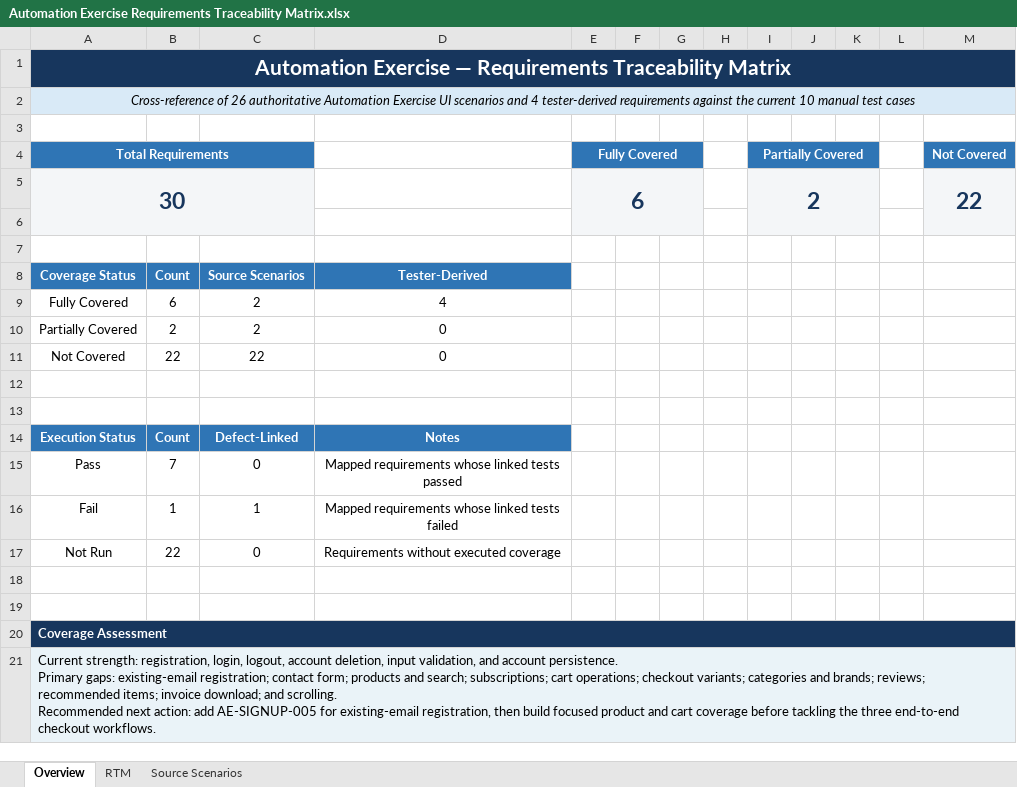
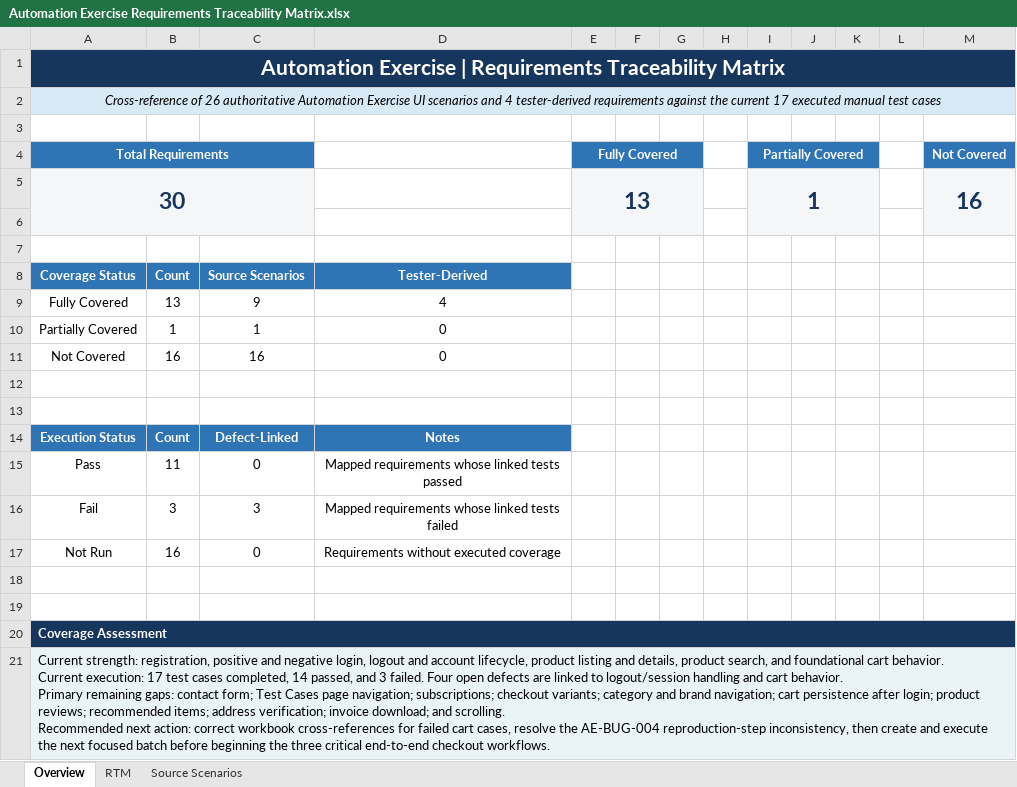
Before and after one commit to K-McMahon/Qa-Portfolio, an Excel workbook: Automation Exercise Project/Test Plan/Automation Exercise Requirements Traceability Matrix.xlsx, sheet Overview, drawn as a sheet; values as stored, in another font and other column widths than the file's, no borders; charts and pictures not drawn; removed rows and columns are numbered as before the commit, all else as after; ↵ is a line break in a cell; the diff names each change by its address in the sheet, - before the commit and + after, or states it on an @@ line.

```diff
--- a/Automation Exercise Project/Test Plan/Automation Exercise Requirements Traceability Matrix.xlsx (sheet Overview)
+++ b/Automation Exercise Project/Test Plan/Automation Exercise Requirements Traceability Matrix.xlsx (sheet Overview)
-A1 (Total Requirements): Automation Exercise — Requirements Traceability…
+A1 (Total Requirements): Automation Exercise | Requirements Traceability…
-A2 (Total Requirements): …the current 10 manual test…
+A2 (Total Requirements): …the current 17 executed manual test…
-row 5: 30 |  |  |  | 6 |  |  |  | 2 |  |  |  | 22
+row 5: 30 |  |  |  | 13 |  |  |  | 1 |  |  |  | 16
-B9: 6
+B9: 13
-C9: 2
+C9: 9
-B10: 2
+B10: 1
-C10: 2
+C10: 1
-B11: 22
+B11: 16
-C11: 22
+C11: 16
-B15: 7
+B15: 11
-B16: 1
+B16: 3
-C16: 1
+C16: 3
-B17: 22
+B17: 16
-A21 (Total Requirements): …strength: registration, login, logout, account deletion, input validation, and account persistence. ↵ Primary gaps: existing-email registration; contact form; products and search; subscriptions; cart operations; checkout variants; categories and brands; reviews; recommended items; invoice download; and scrolling. ↵ Recommended next action: add AE-SIGNUP-005 for existing-email registration, then build focused product and cart coverage before tackling the three end-to-end checkout…
+A21 (Total Requirements): …strength: registration, positive and negative login, logout and account lifecycle, product listing and details, product search, and foundational cart behavior. ↵ Current execution: 17 test cases completed, 14 passed, and 3 failed. Four open defects are linked to logout/session handling and cart behavior. ↵ Primary remaining gaps: contact form; Test Cases page navigation; subscriptions; checkout variants; category and brand navigation; cart persistence after login; product reviews; recommended items; address verification; invoice download; and scrolling. ↵ Recommended next action: correct workbook cross-references for failed cart cases, resolve the AE-BUG-004 reproduction-step inconsistency, then create and execute the next focused batch before beginning the three critical end-to-end checkout…
```
Also changed, not shown: sheet RTM, charts or pictures, 1 other file.
